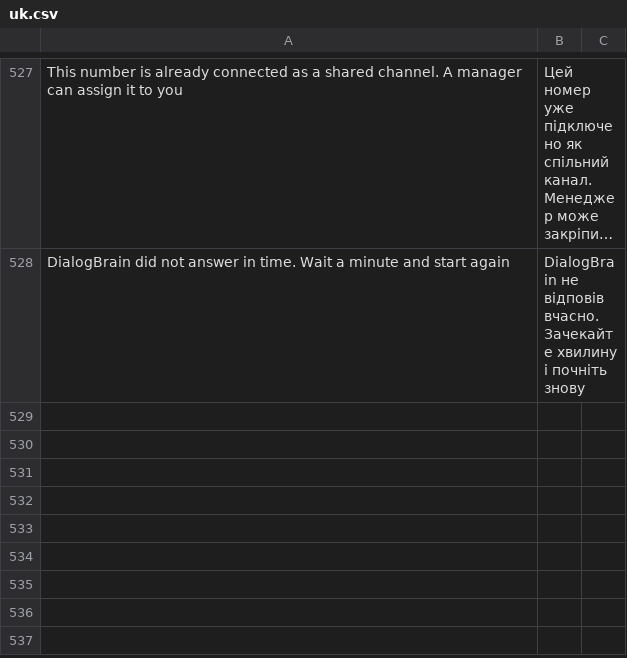
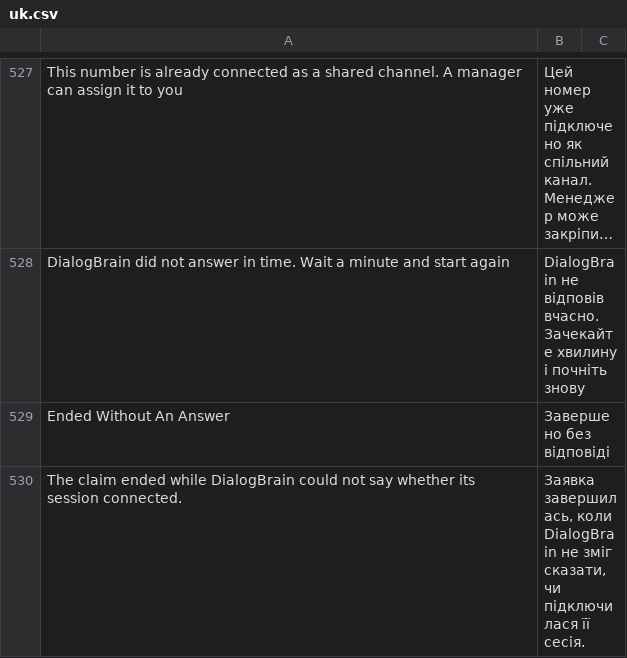
Before and after one commit to saloprj/dialogbrain-erpnext, a CSV file: dialogbrain/translations/uk.csv, drawn as a sheet; only a part is shown, gaps mark what is left out; long unchanged cells end in …; the diff names each change by its address in the sheet, - before the commit and + after, or states it on an @@ line.

```diff
--- a/dialogbrain/translations/uk.csv
+++ b/dialogbrain/translations/uk.csv
+row 529: Ended Without An Answer | Завершено без відповіді
+row 530: The claim ended while DialogBrain could not say whether its session connected. | Заявка завершилась, коли DialogBrain не зміг сказати, чи підключилася її сесія.
```
Also changed, not shown: dialogbrain/translations/ru.csv, 6 other files.
